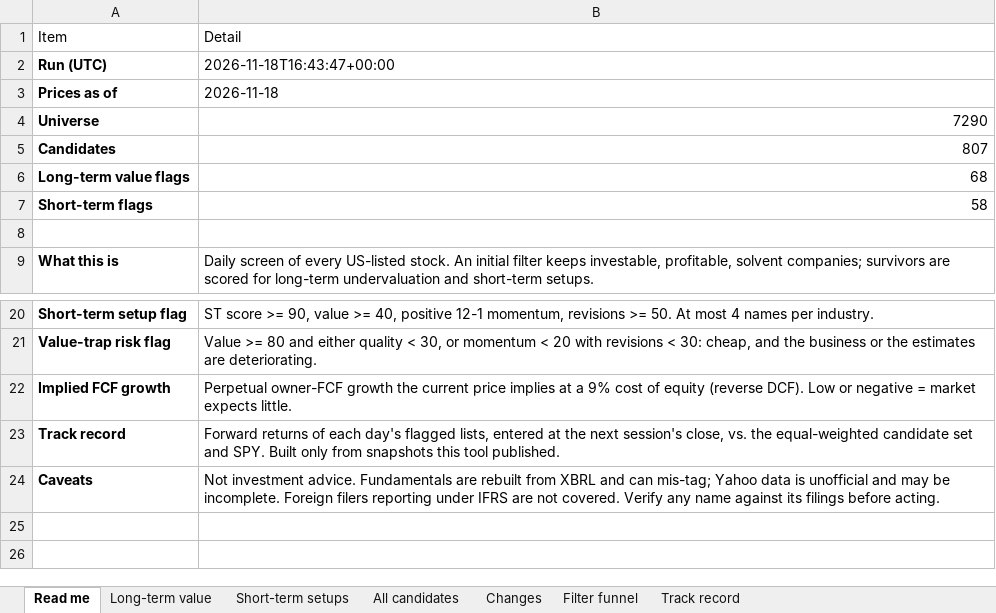
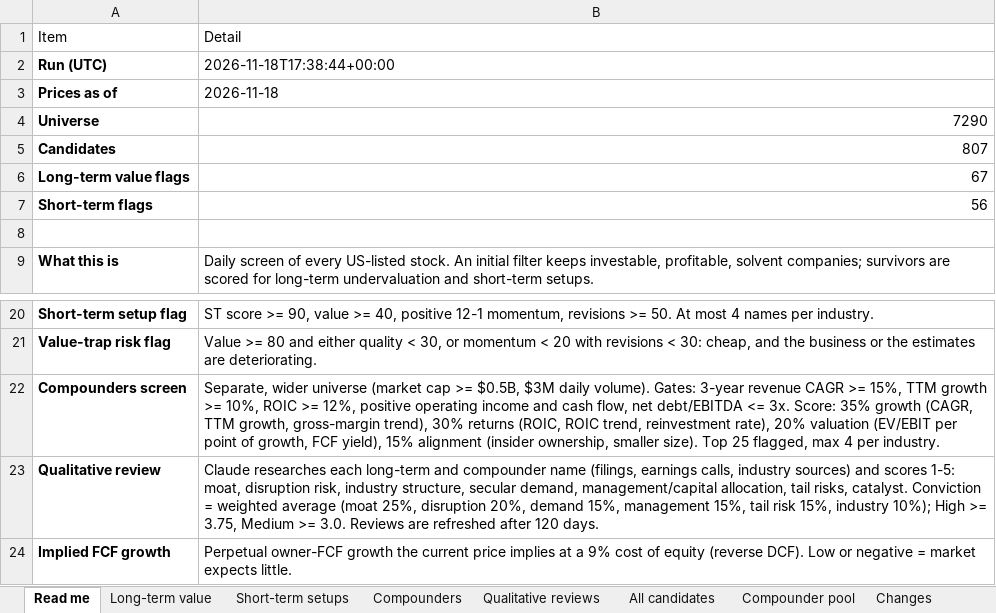
Before and after one commit to chinmayagoyal/us-stock-screener, an Excel workbook: data/latest/screener.xlsx, sheet Read me, drawn as a sheet; only a part is shown, gaps mark what is left out; the shorter side is filled out with more unchanged rows; values as stored, in another font and other column widths than the file's, no borders; the diff names each change by its address in the sheet, - before the commit and + after, or states it on an @@ line.

```diff
--- a/data/latest/screener.xlsx (sheet Read me)
+++ b/data/latest/screener.xlsx (sheet Read me)
+sheet tab: Compounders
+sheet tab: Qualitative reviews
+sheet tab: Compounder pool
-B2: 2026-11-18T16:43:47+00:00
+B2: 2026-11-18T17:38:44+00:00
-B6: 68
+B6: 67
-B7: 58
+B7: 56
+row 22: Compounders screen | Separate, wider universe (market cap >= $0.5B, $3M daily volume). Gates: 3-year revenue CAGR >= 15%, TTM growth >= 10%, ROIC >= 12%, positive operating income and cash flow, net debt/EBITDA <= 3x. Score: 35% growth (CAGR, TTM growth, gross-margin trend), 30% returns (ROIC, ROIC trend, reinvestment rate), 20% valuation (EV/EBIT per point of growth, FCF yield), 15% alignment (insider ownership, smaller size). Top 25 flagged, max 4 per industry.
+row 23: Qualitative review | Claude researches each long-term and compounder name (filings, earnings calls, industry sources) and scores 1-5: moat, disruption risk, industry structure, secular demand, management/capital allocation, tail risks, catalyst. Conviction = weighted average (moat 25%, disruption 20%, demand 15%, management 15%, tail risk 15%, industry 10%); High >= 3.75, Medium >= 3.0. Reviews are refreshed after 120 days.
```
Also changed, not shown: sheet All candidates, sheet Long-term value, sheet Short-term setups, other sheet tabs, 12 other files.
